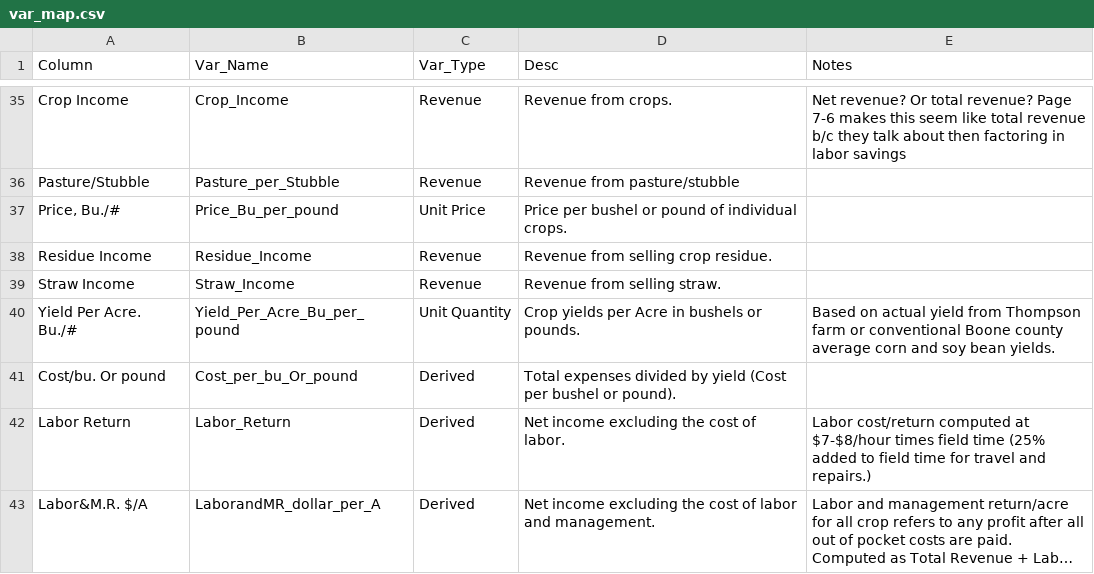
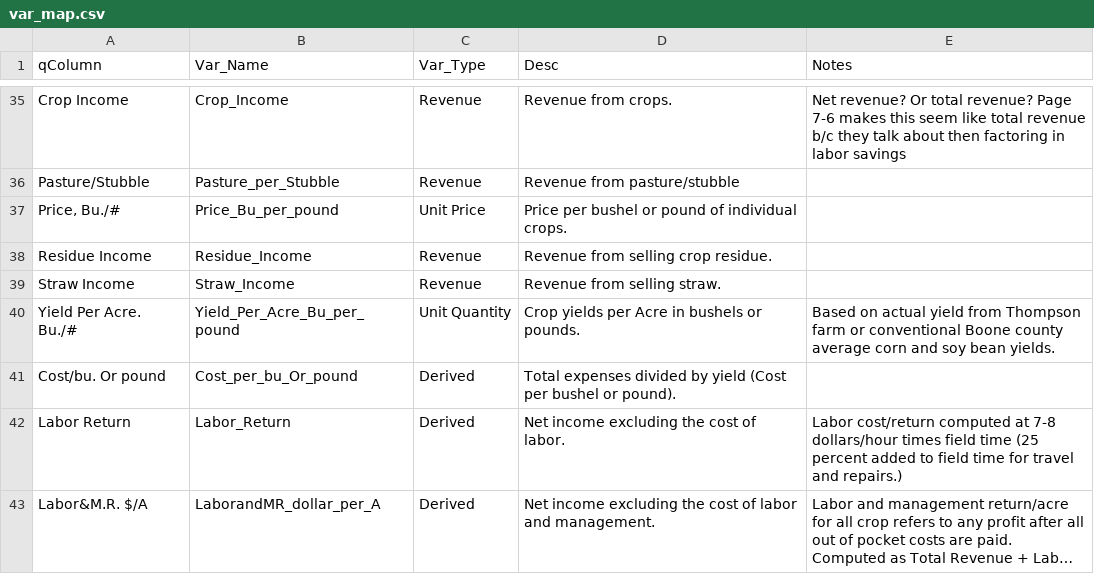
Before and after one commit to andeek/PFI, a CSV file: data/var_map.csv, drawn as a sheet; only a part is shown, gaps mark what is left out; long unchanged cells end in …; the diff names each change by its address in the sheet, - before the commit and + after, or states it on an @@ line.

```diff
--- a/data/var_map.csv
+++ b/data/var_map.csv
-A1: Column
+A1: qColumn
-E42 (Notes): …computed at $7-$8/hour times field time (25% added to…
+E42 (Notes): …computed at 7-8 dollars/hour times field time (25 percent added to…
```
Also changed, not shown: 4 other files.
